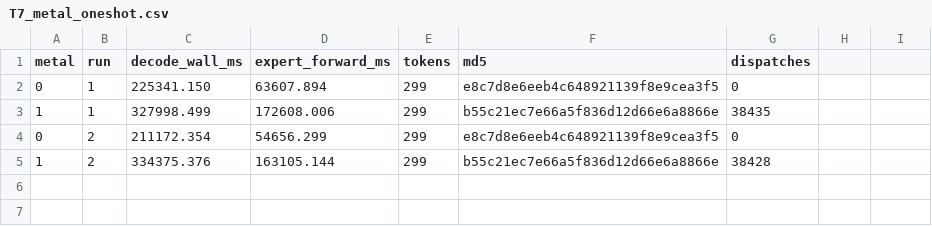
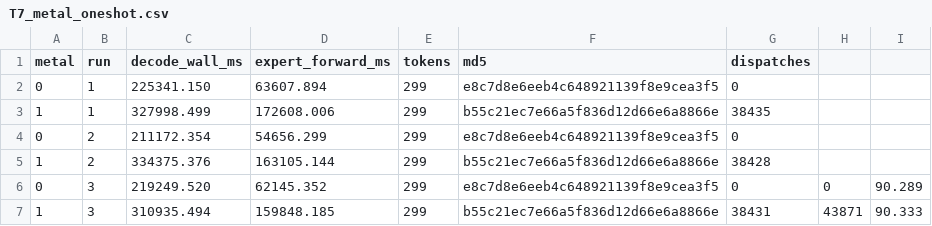
Before and after one commit to BrianHeeseIs/colibri, a CSV file: .backlog/results/T7_metal_oneshot.csv, drawn as a sheet.

Commit message:
T7 run 3: n>=3 contract met, Metal verdict robust (2.747x expert_forward, 1.484x wall)
Closes reviewer blocker 1. Three interleaved pairs per config:
  expert_forward CPU 60136.5 (sd 6.6%) vs METAL 165187.1 (sd 3.3%) = 2.747x
  decode_wall    CPU 218587.7 (sd 2.8%) vs METAL 324436.5 (sd 2.9%) = 1.484x
Worst-case pairing still 2.51x; distributions do not overlap, so the verdict does not
depend on n. hit_rate matched across configs (90.289 vs 90.333) so cache state was
comparable despite output divergence. Both configs deterministic (e8c7d8e6 x3,
b55c21ec x3). Reject counters now recorded per run in the CSV.

```diff
--- a/.backlog/results/T7_metal_oneshot.csv
+++ b/.backlog/results/T7_metal_oneshot.csv
@@ -5 +5,3 @@ metal,run,decode_wall_ms,expert_forward_ms,tokens,md5,dispatches
 1,2,334375.376,163105.144,299,b55c21ec7e66a5f836d12d66e6a8866e,38428
+0,3,219249.520,62145.352,299,e8c7d8e6eeb4c648921139f8e9cea3f5,0,0,90.289
+1,3,310935.494,159848.185,299,b55c21ec7e66a5f836d12d66e6a8866e,38431,43871,90.333
```
Also changed, not shown: 1 other file.
